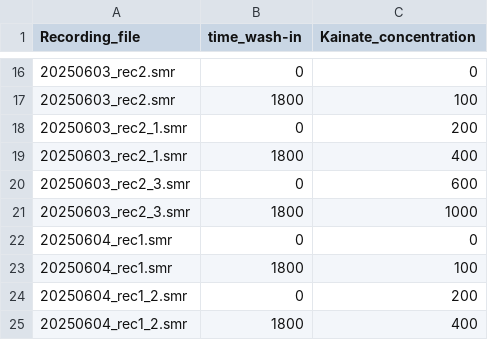
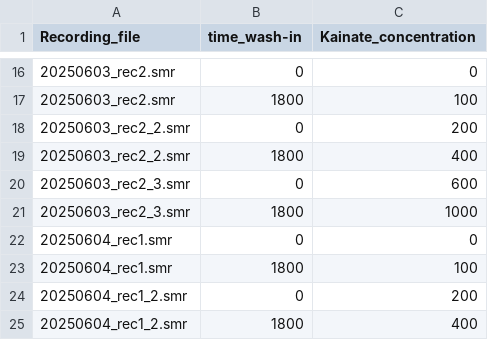
Before and after one commit to danielparthier/Spike2_Analysis, a CSV file: data/Epileptiform activity/WashinTime.csv, drawn as a sheet; only a part is shown, gaps mark what is left out.

Commit message:
fix naming in table

```diff
--- a/data/Epileptiform activity/WashinTime.csv
+++ b/data/Epileptiform activity/WashinTime.csv
@@ -17,4 +17,4 @@ Recording_file,time_wash-in ,Kainate_concentration
 20250603_rec2.smr,1800,100
-20250603_rec2_1.smr,0,200
-20250603_rec2_1.smr,1800,400
+20250603_rec2_2.smr,0,200
+20250603_rec2_2.smr,1800,400
 20250603_rec2_3.smr,0,600
```
